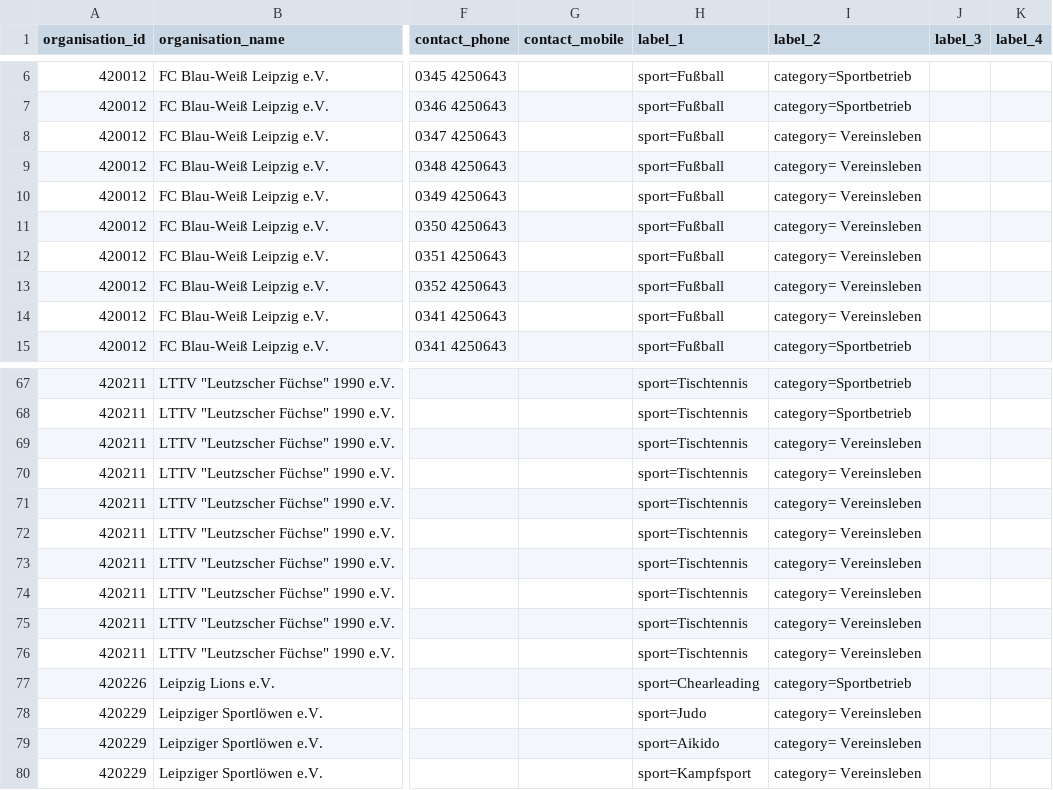
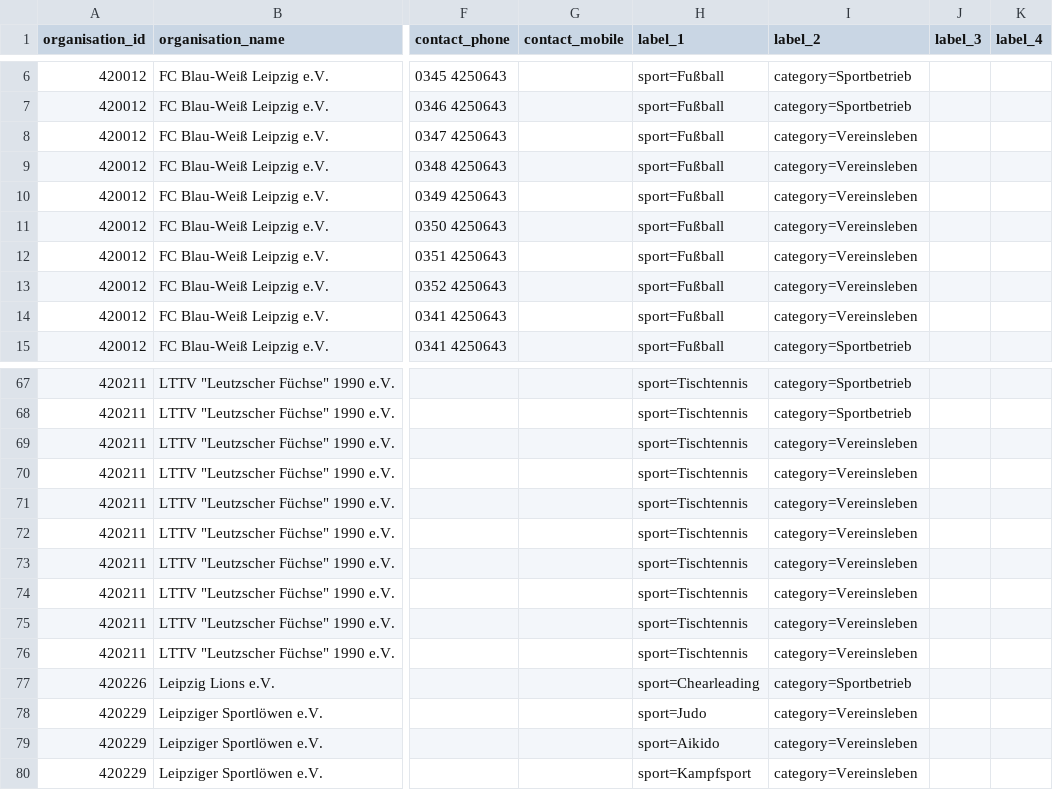
Before and after one commit to OpenTechSchool-Leipzig/volunteero, a CSV file: heart/src/import123.csv, drawn as a sheet; only a part is shown, gaps mark what is left out; the diff covers the shown part only; the diff names each change by its address in the sheet, - before the commit and + after, or states it on an @@ line.

Commit message:
Remove leading whitespace

```diff
--- a/heart/src/import123.csv
+++ b/heart/src/import123.csv
-I8:I14 (label_2): category= Vereinsleben
+I8:I14 (label_2): category=Vereinsleben
-I69:I76 (label_2): category= Vereinsleben
+I69:I76 (label_2): category=Vereinsleben
-I78:I80 (label_2): category= Vereinsleben
+I78:I80 (label_2): category=Vereinsleben
```
Also changed, not shown: 6 edited cells elsewhere in this file.
